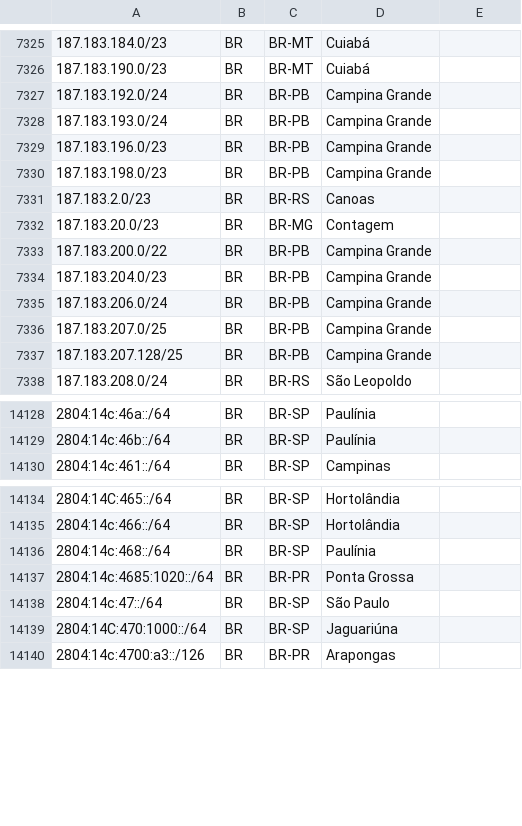
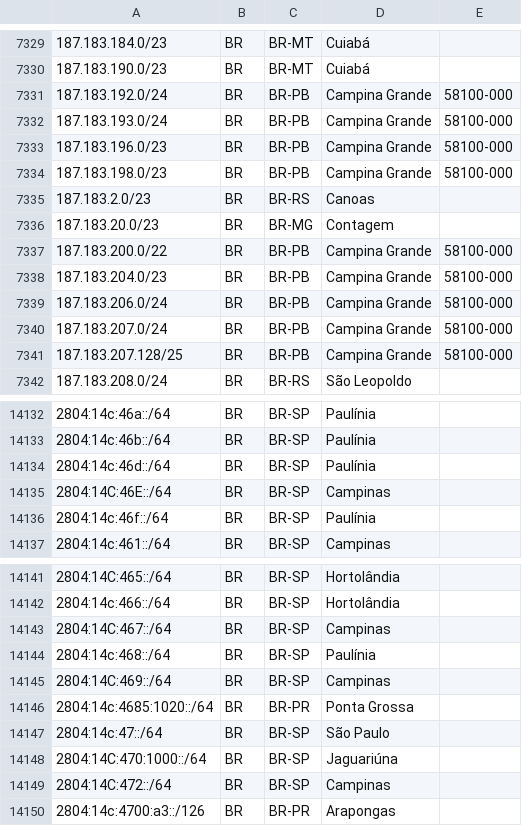
Before and after one commit to rtanajura/geofeed, a CSV file: geofeed.csv, drawn as a sheet; only a part is shown, gaps mark what is left out; the diff covers the shown part only.

Commit message:
Update IPv4 and IPv6 Addresses 20250507

```diff
--- a/geofeed.csv
+++ b/geofeed.csv
@@ -7326,13 +7330,13 @@
 187.183.190.0/23,BR,BR-MT,Cuiabá,
-187.183.192.0/24,BR,BR-PB,Campina Grande,
-187.183.193.0/24,BR,BR-PB,Campina Grande,
-187.183.196.0/23,BR,BR-PB,Campina Grande,
-187.183.198.0/23,BR,BR-PB,Campina Grande,
+187.183.192.0/24,BR,BR-PB,Campina Grande,58100-000
+187.183.193.0/24,BR,BR-PB,Campina Grande,58100-000
+187.183.196.0/23,BR,BR-PB,Campina Grande,58100-000
+187.183.198.0/23,BR,BR-PB,Campina Grande,58100-000
 187.183.2.0/23,BR,BR-RS,Canoas,
 187.183.20.0/23,BR,BR-MG,Contagem,
-187.183.200.0/22,BR,BR-PB,Campina Grande,
-187.183.204.0/23,BR,BR-PB,Campina Grande,
-187.183.206.0/24,BR,BR-PB,Campina Grande,
-187.183.207.0/25,BR,BR-PB,Campina Grande,
-187.183.207.128/25,BR,BR-PB,Campina Grande,
+187.183.200.0/22,BR,BR-PB,Campina Grande,58100-000
+187.183.204.0/23,BR,BR-PB,Campina Grande,58100-000
+187.183.206.0/24,BR,BR-PB,Campina Grande,58100-000
+187.183.207.0/24,BR,BR-PB,Campina Grande,58100-000
+187.183.207.128/25,BR,BR-PB,Campina Grande,58100-000
 187.183.208.0/24,BR,BR-RS,São Leopoldo,
@@ -14129,2 +14133,5 @@
 2804:14c:46b::/64,BR,BR-SP,Paulínia,
+2804:14c:46d::/64,BR,BR-SP,Paulínia,
+2804:14C:46E::/64,BR,BR-SP,Campinas,
+2804:14c:46f::/64,BR,BR-SP,Paulínia,
 2804:14c:461::/64,BR,BR-SP,Campinas,
@@ -14135,3 +14142,5 @@
 2804:14c:466::/64,BR,BR-SP,Hortolândia,
+2804:14C:467::/64,BR,BR-SP,Campinas,
 2804:14c:468::/64,BR,BR-SP,Paulínia,
+2804:14C:469::/64,BR,BR-SP,Campinas,
 2804:14c:4685:1020::/64,BR,BR-PR,Ponta Grossa,
@@ -14139,2 +14148,3 @@
 2804:14C:470:1000::/64,BR,BR-SP,Jaguariúna,
+2804:14C:472::/64,BR,BR-SP,Campinas,
 2804:14c:4700:a3::/126,BR,BR-PR,Arapongas,
```
Also changed, not shown: 8 added rows, 2 moved rows and 18 edited cells elsewhere in this file.
